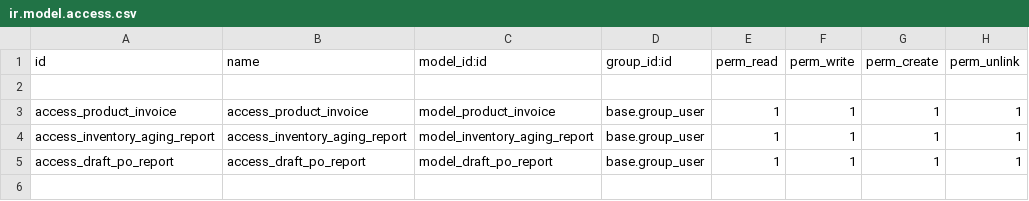
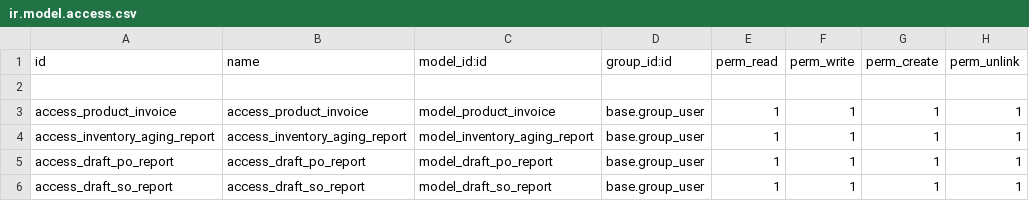
Before and after one commit to JessyLedama/nia_fiber_reports, a CSV file: security/ir.model.access.csv, drawn as a sheet.

Commit message:
[ADD] added Draft SO Report

```diff
--- a/security/ir.model.access.csv
+++ b/security/ir.model.access.csv
@@ -5 +5,2 @@ access_inventory_aging_report,access_inventory_aging_report,model_inventory_agin
 access_draft_po_report,access_draft_po_report,model_draft_po_report,base.group_user,1,1,1,1
+access_draft_so_report,access_draft_so_report,model_draft_so_report,base.group_user,1,1,1,1
```
Also changed, not shown: 9 other files.
